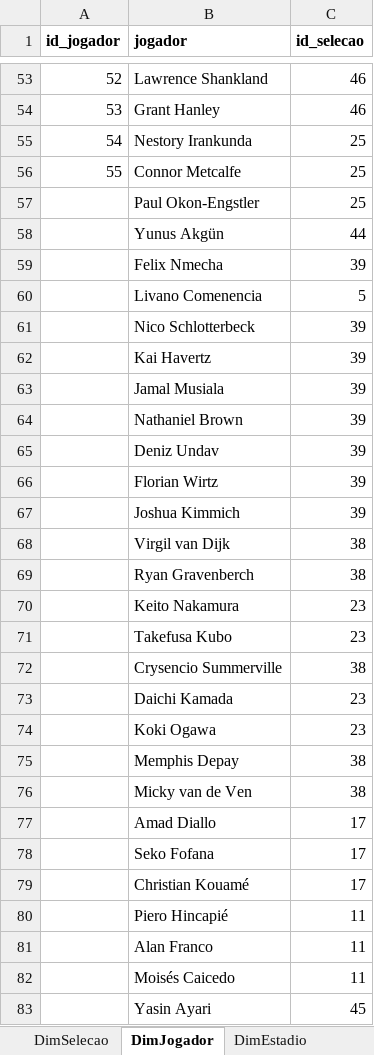
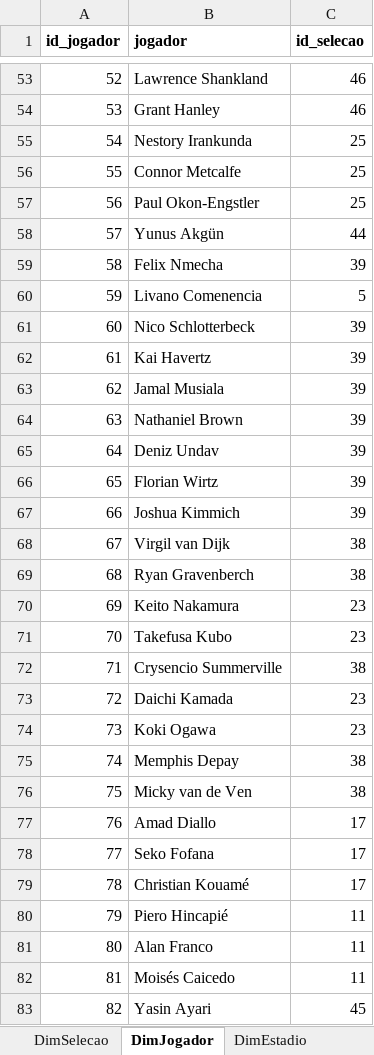
Before and after one commit to jorgemodrow/copa-do-mundo-2026-power-bi, an Excel workbook: CopadoMundoFIFA2026_DadosPowerBI.xlsx, sheet DimJogador, drawn as a sheet; only a part is shown, gaps mark what is left out; values as stored, in another font and other column widths than the file's, no borders; table styles not drawn; the diff covers the shown part only; the diff names each change by its address in the sheet, - before the commit and + after, or states it on an @@ line.

Commit message:
dashboard_planilha
atualização da planilha preenchendo informações que estavam em branco, e o upload do arquivo do power bi

```diff
--- a/CopadoMundoFIFA2026_DadosPowerBI.xlsx (sheet DimJogador)
+++ b/CopadoMundoFIFA2026_DadosPowerBI.xlsx (sheet DimJogador)
-A57 (id_jogador): (empty)
+A57 (id_jogador): 56
-A58 (id_jogador): (empty)
+A58 (id_jogador): 57
-A59 (id_jogador): (empty)
+A59 (id_jogador): 58
-A60 (id_jogador): (empty)
+A60 (id_jogador): 59
-A61 (id_jogador): (empty)
+A61 (id_jogador): 60
-A62 (id_jogador): (empty)
+A62 (id_jogador): 61
-A63 (id_jogador): (empty)
+A63 (id_jogador): 62
-A64 (id_jogador): (empty)
+A64 (id_jogador): 63
-A65 (id_jogador): (empty)
+A65 (id_jogador): 64
-A66 (id_jogador): (empty)
+A66 (id_jogador): 65
-A67 (id_jogador): (empty)
+A67 (id_jogador): 66
-A68 (id_jogador): (empty)
+A68 (id_jogador): 67
-A69 (id_jogador): (empty)
+A69 (id_jogador): 68
-A70 (id_jogador): (empty)
+A70 (id_jogador): 69
-A71 (id_jogador): (empty)
+A71 (id_jogador): 70
-A72 (id_jogador): (empty)
+A72 (id_jogador): 71
-A73 (id_jogador): (empty)
+A73 (id_jogador): 72
-A74 (id_jogador): (empty)
+A74 (id_jogador): 73
-A75 (id_jogador): (empty)
+A75 (id_jogador): 74
-A76 (id_jogador): (empty)
+A76 (id_jogador): 75
-A77 (id_jogador): (empty)
+A77 (id_jogador): 76
-A78 (id_jogador): (empty)
+A78 (id_jogador): 77
-A79 (id_jogador): (empty)
+A79 (id_jogador): 78
-A80 (id_jogador): (empty)
+A80 (id_jogador): 79
-A81 (id_jogador): (empty)
+A81 (id_jogador): 80
-A82 (id_jogador): (empty)
+A82 (id_jogador): 81
-A83 (id_jogador): (empty)
+A83 (id_jogador): 82
```
Also changed, not shown: 351 edited cells elsewhere in this sheet, 1 other file.
